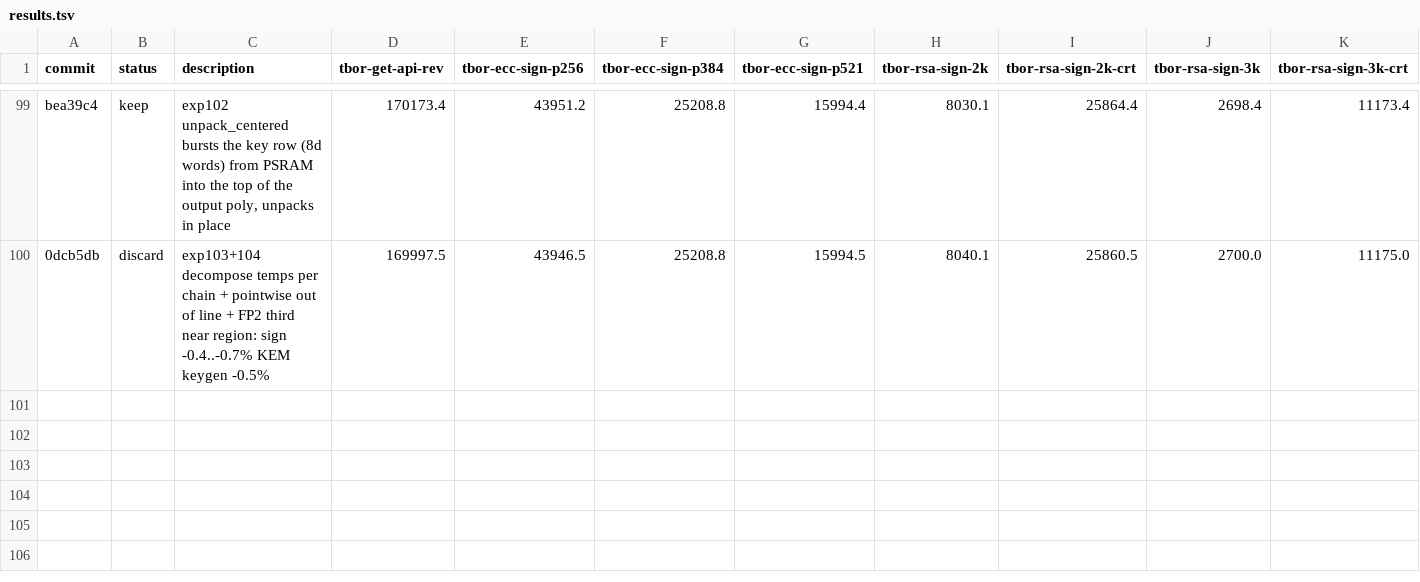
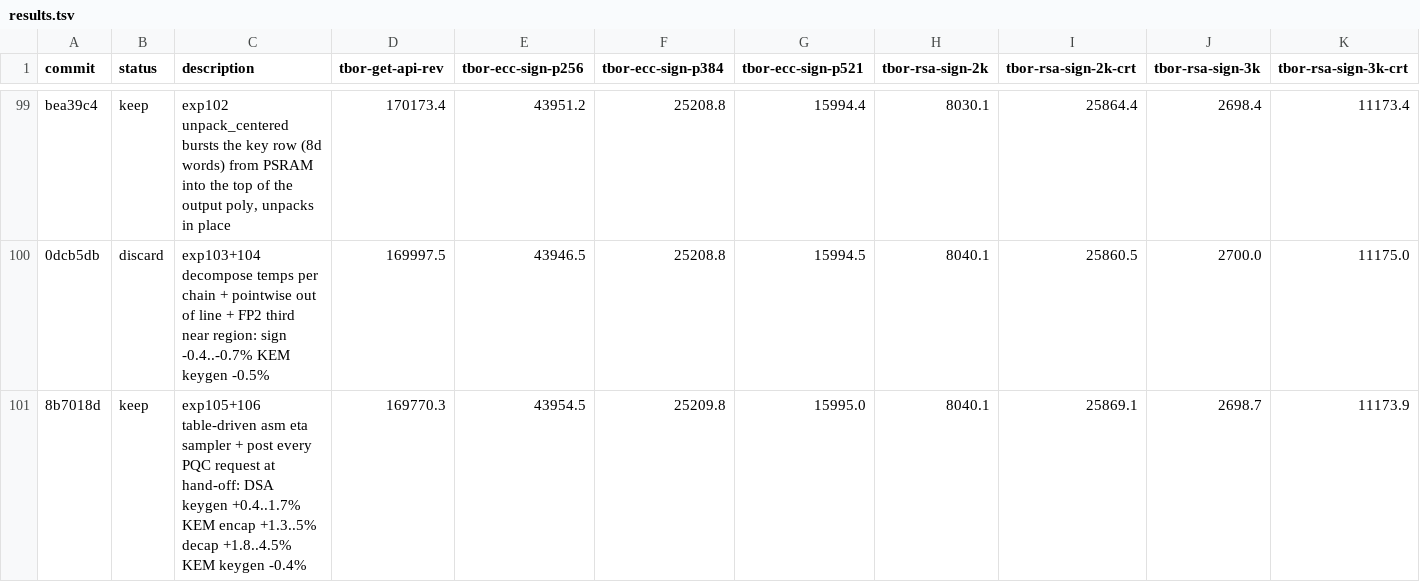
Before and after one commit to TesseraHSM/tessera-sw, a TSV file: fw/results.tsv, drawn as a sheet; only a part is shown, gaps mark what is left out; rows hold the shown columns only; the diff names each change by its address in the sheet, - before the commit and + after, or states it on an @@ line.

```diff
--- a/fw/results.tsv
+++ b/fw/results.tsv
+row 101: 8b7018d | keep | exp105+106 table-driven asm eta sampler + post every PQC request at hand-off: DSA keygen +0.4..1.7% KEM encap +1.3..5% decap +1.8..4.5% KEM keygen -0.4% | 169770.3 | 43954.5 | 25209.8 | 15995.0 | 8040.1 | 25869.1 | 2698.7 | 11173.9
```
